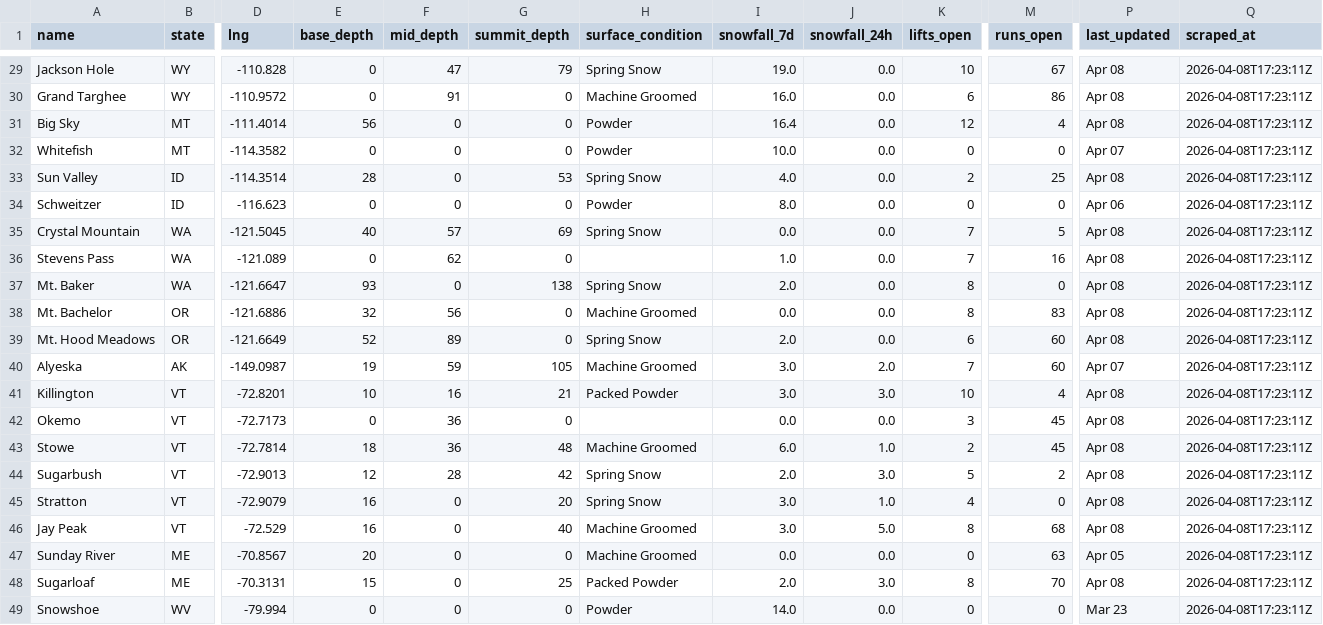
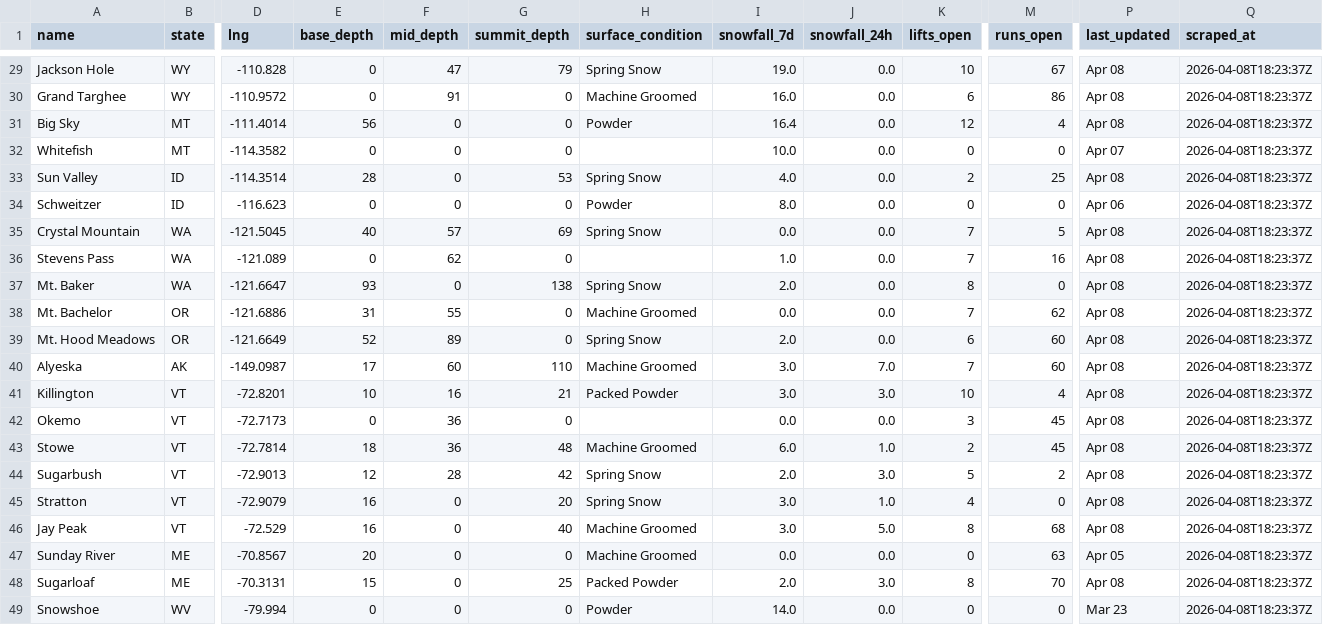
Before and after one commit to ranadesign/powderwatch, a CSV file: snow_data.csv, drawn as a sheet; only a part is shown, gaps mark what is left out; the diff covers the shown part only; the diff names each change by its address in the sheet, - before the commit and + after, or states it on an @@ line.

```diff
--- a/snow_data.csv
+++ b/snow_data.csv
-Q29:Q49 (scraped_at): 2026-04-08T17:23:11Z
+Q29:Q49 (scraped_at): 2026-04-08T18:23:37Z
-H32 (surface_condition): Powder
+H32 (surface_condition): (empty)
-E38 (base_depth): 32
+E38 (base_depth): 31
-F38 (mid_depth): 56
+F38 (mid_depth): 55
-K38 (lifts_open): 8
+K38 (lifts_open): 7
-M38 (runs_open): 83
+M38 (runs_open): 62
-E40 (base_depth): 19
+E40 (base_depth): 17
-F40 (mid_depth): 59
+F40 (mid_depth): 60
-G40 (summit_depth): 105
+G40 (summit_depth): 110
-J40 (snowfall_24h): 2.0
+J40 (snowfall_24h): 7.0
-P40 (last_updated): Apr 07
+P40 (last_updated): Apr 08
```
Also changed, not shown: 28 edited cells elsewhere in this file, 1 other file.
